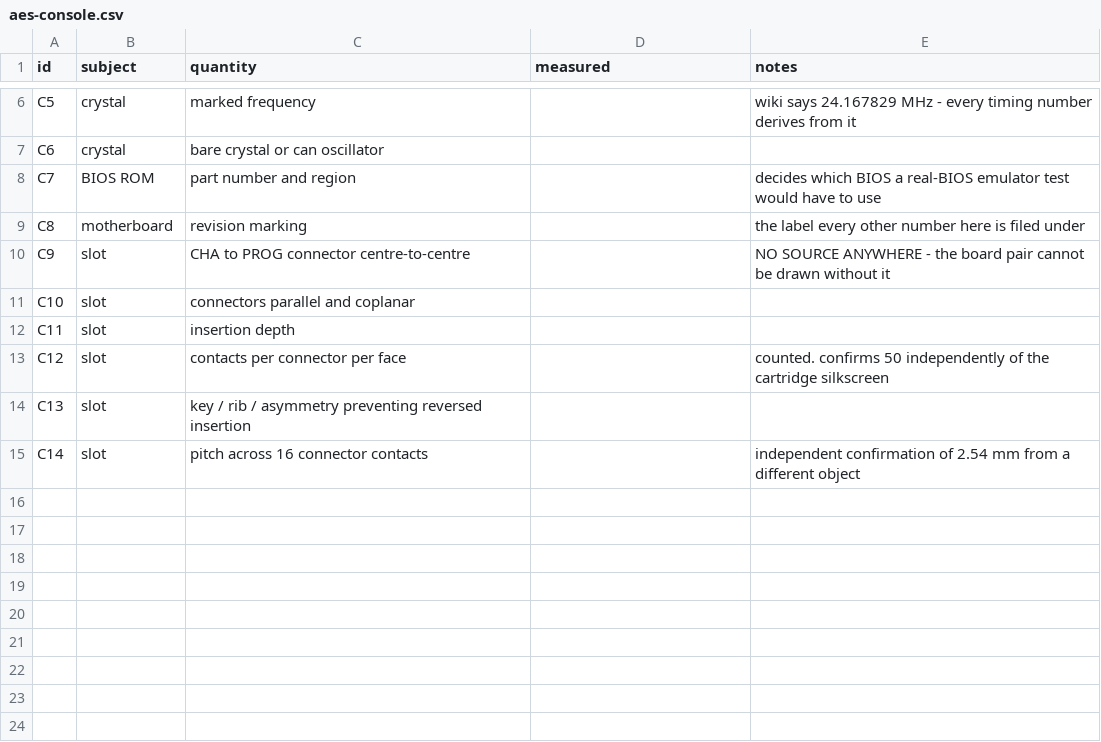
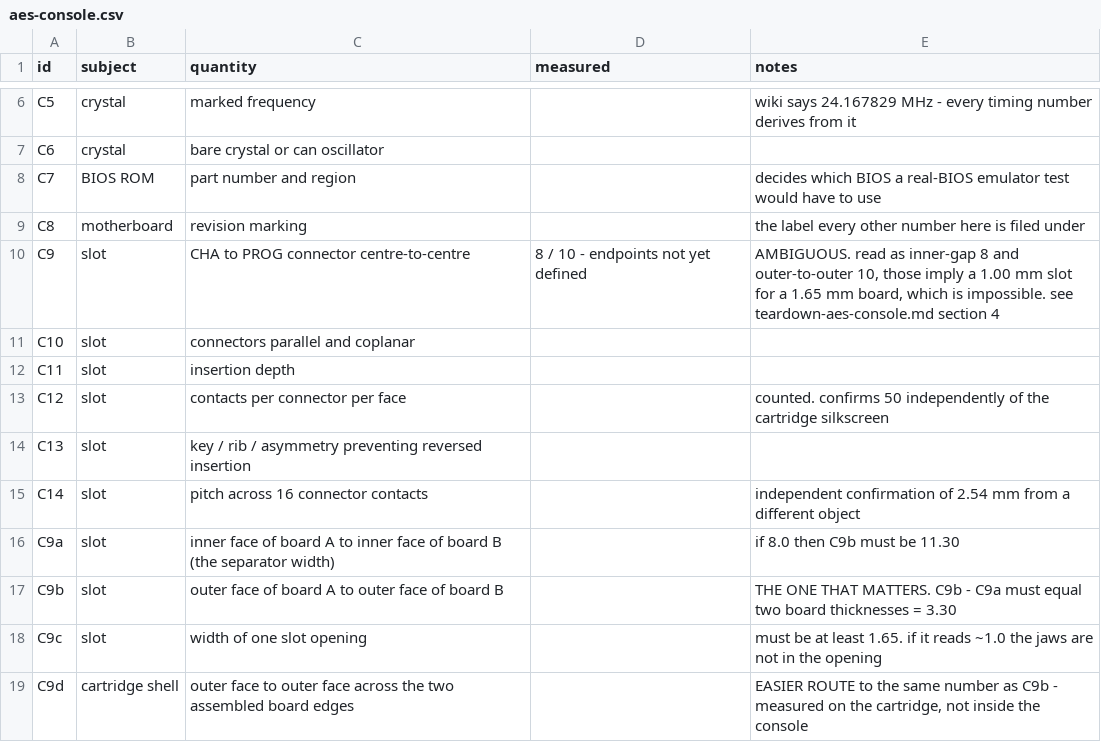
Before and after one commit to v62zc25th9-netizen/neoforge, a CSV file: docs/data/aes-console.csv, drawn as a sheet; only a part is shown, gaps mark what is left out.

```diff
--- a/docs/data/aes-console.csv
+++ b/docs/data/aes-console.csv
@@ -9,3 +9,3 @@ C7,BIOS ROM,part number and region,,decides which BIOS a real-BIOS emulator test
 C8,motherboard,revision marking,,the label every other number here is filed under
-C9,slot,CHA to PROG connector centre-to-centre,,NO SOURCE ANYWHERE - the board pair cannot be drawn without it
+C9,slot,CHA to PROG connector centre-to-centre,8 / 10 - endpoints not yet defined,"AMBIGUOUS. read as inner-gap 8 and outer-to-outer 10, those imply a 1.00 mm slot for a 1.65 mm board, which is impossible. see teardown-aes-console.md section 4"
 C10,slot,connectors parallel and coplanar,,
@@ -15 +15,5 @@ C13,slot,key / rib / asymmetry preventing reversed insertion,,
 C14,slot,pitch across 16 connector contacts,,independent confirmation of 2.54 mm from a different object
+C9a,slot,inner face of board A to inner face of board B (the separator width),,if 8.0 then C9b must be 11.30
+C9b,slot,outer face of board A to outer face of board B,,THE ONE THAT MATTERS. C9b - C9a must equal two board thicknesses = 3.30
+C9c,slot,width of one slot opening,,must be at least 1.65. if it reads ~1.0 the jaws are not in the opening
+C9d,cartridge shell,outer face to outer face across the two assembled board edges,,"EASIER ROUTE to the same number as C9b - measured on the cartridge, not inside the console"
```
Also changed, not shown: 2 other files.
